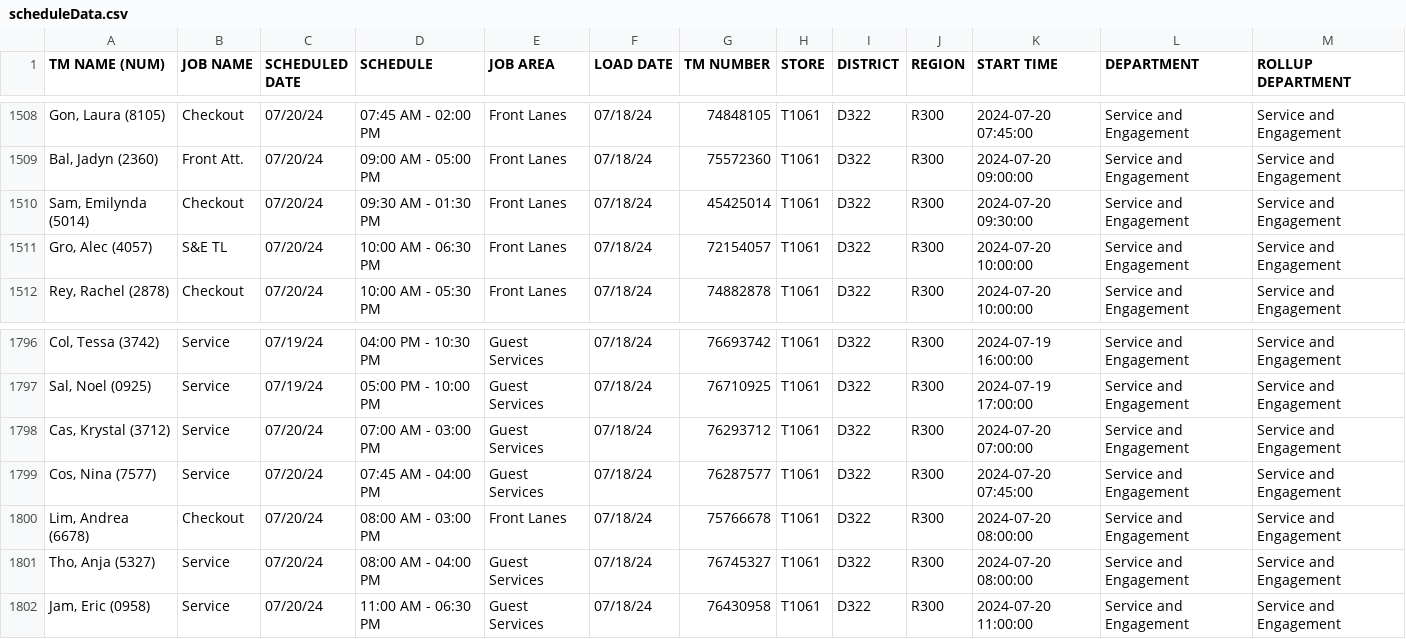
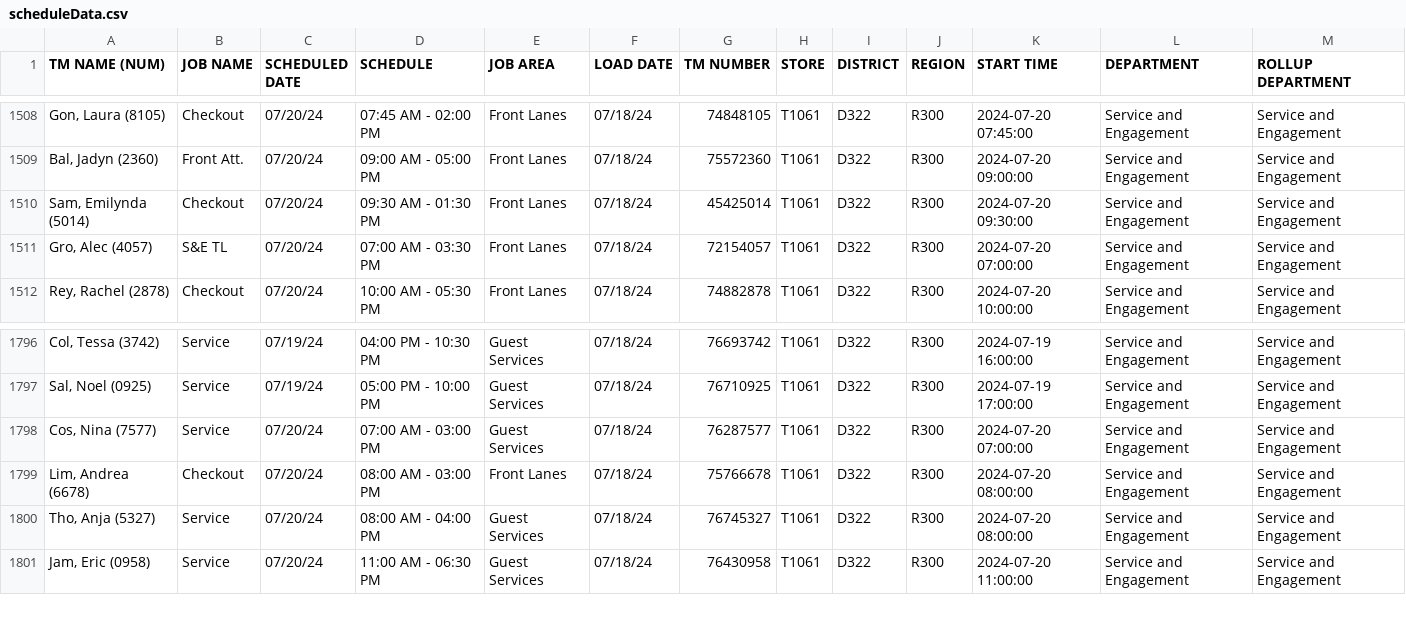
Before and after one commit to Alecay/break-schedules-builder, a CSV file: csvData/scheduleData.csv, drawn as a sheet; only a part is shown, gaps mark what is left out.

Commit message:
Updated Data

```diff
--- a/csvData/scheduleData.csv
+++ b/csvData/scheduleData.csv
@@ -1510,3 +1510,3 @@
 "Sam, Emilynda (5014)",Checkout,07/20/24,09:30 AM - 01:30 PM,Front Lanes,07/18/24,45425014,T1061,D322,R300,2024-07-20 09:30:00,Service and Engagement,Service and Engagement
-"Gro, Alec (4057)",S&E TL,07/20/24,10:00 AM - 06:30 PM,Front Lanes,07/18/24,72154057,T1061,D322,R300,2024-07-20 10:00:00,Service and Engagement,Service and Engagement
+"Gro, Alec (4057)",S&E TL,07/20/24,07:00 AM - 03:30 PM,Front Lanes,07/18/24,72154057,T1061,D322,R300,2024-07-20 07:00:00,Service and Engagement,Service and Engagement
 "Rey, Rachel (2878)",Checkout,07/20/24,10:00 AM - 05:30 PM,Front Lanes,07/18/24,74882878,T1061,D322,R300,2024-07-20 10:00:00,Service and Engagement,Service and Engagement
@@ -1797,4 +1797,3 @@
 "Sal, Noel (0925)",Service,07/19/24,05:00 PM - 10:00 PM,Guest Services,07/18/24,76710925,T1061,D322,R300,2024-07-19 17:00:00,Service and Engagement,Service and Engagement
-"Cas, Krystal (3712)",Service,07/20/24,07:00 AM - 03:00 PM,Guest Services,07/18/24,76293712,T1061,D322,R300,2024-07-20 07:00:00,Service and Engagement,Service and Engagement
-"Cos, Nina (7577)",Service,07/20/24,07:45 AM - 04:00 PM,Guest Services,07/18/24,76287577,T1061,D322,R300,2024-07-20 07:45:00,Service and Engagement,Service and Engagement
+"Cos, Nina (7577)",Service,07/20/24,07:00 AM - 03:00 PM,Guest Services,07/18/24,76287577,T1061,D322,R300,2024-07-20 07:00:00,Service and Engagement,Service and Engagement
 "Lim, Andrea (6678)",Checkout,07/20/24,08:00 AM - 03:00 PM,Front Lanes,07/18/24,75766678,T1061,D322,R300,2024-07-20 08:00:00,Service and Engagement,Service and Engagement
```
Also changed, not shown: csvData/trainingData.csv, 1 other file.
